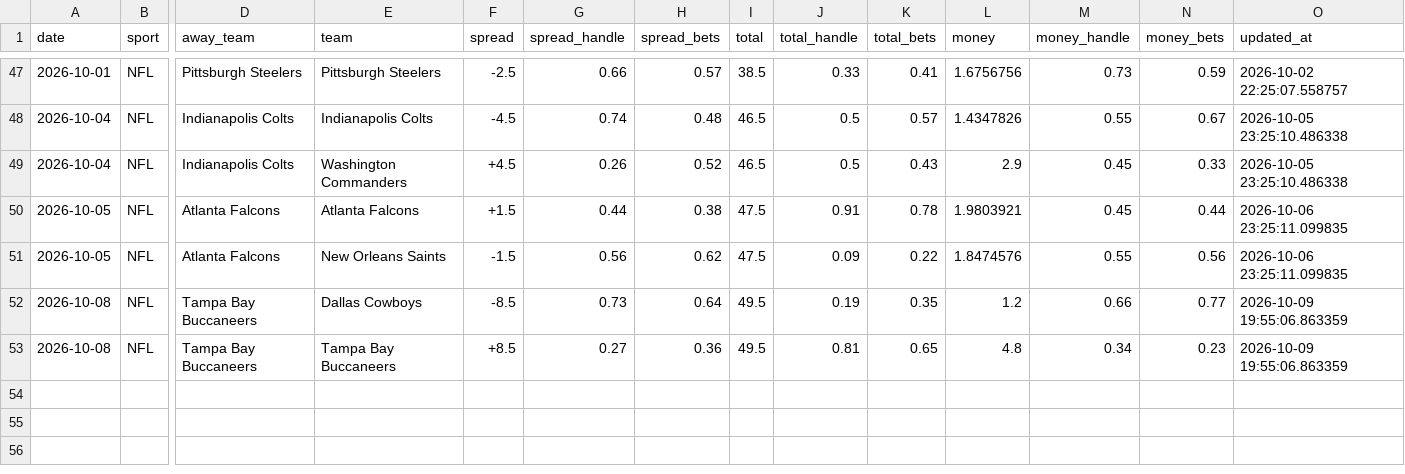
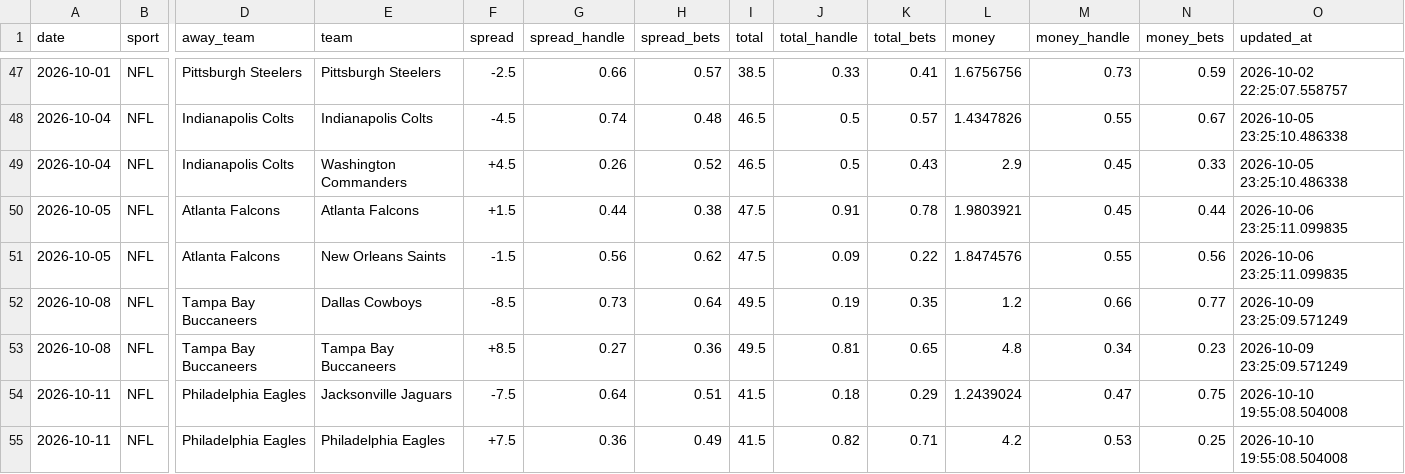
Before and after one commit to danielcappello/splitVault, a CSV file: nfl_splits.csv, drawn as a sheet; only a part is shown, gaps mark what is left out; rows hold the shown columns only; the diff names each change by its address in the sheet, - before the commit and + after, or states it on an @@ line.

Commit message:
Update nfl files

```diff
--- a/nfl_splits.csv
+++ b/nfl_splits.csv
-O52:O53 (updated_at): 2026-10-09 19:55:06.863359
+O52:O53 (updated_at): 2026-10-09 23:25:09.571249
+row 54: 2026-10-11 | NFL | Philadelphia Eagles | Jacksonville Jaguars | -7.5 | 0.64 | 0.51 | 41.5 | 0.18 | 0.29 | 1.2439024 | 0.47 | 0.75 | 2026-10-10 19:55:08.504008
+row 55: 2026-10-11 | NFL | Philadelphia Eagles | Philadelphia Eagles | +7.5 | 0.36 | 0.49 | 41.5 | 0.82 | 0.71 | 4.2 | 0.53 | 0.25 | 2026-10-10 19:55:08.504008
```
